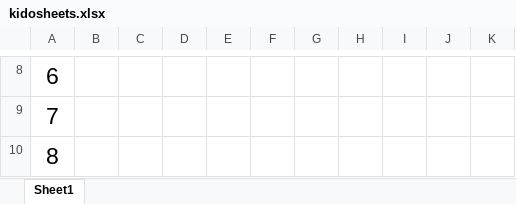
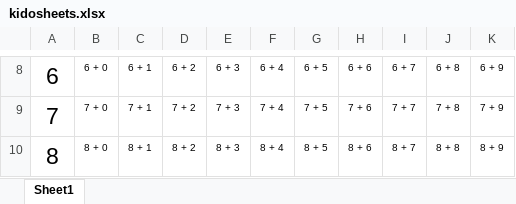
Before and after one commit to dhilipsiva/kidosheets, an Excel workbook: kidosheets.xlsx, sheet Sheet1, drawn as a sheet; only a part is shown, gaps mark what is left out; values as stored, in another font and other column widths than the file's, no borders; the diff covers the shown part only; the diff names each change by its address in the sheet, - before the commit and + after, or states it on an @@ line.

```diff
--- a/kidosheets.xlsx (sheet Sheet1)
+++ b/kidosheets.xlsx (sheet Sheet1)
-B8: (empty)
+B8: 6 + 0
-C8: (empty)
+C8: 6 + 1
-D8: (empty)
+D8: 6 + 2
-E8: (empty)
+E8: 6 + 3
-F8: (empty)
+F8: 6 + 4
-G8: (empty)
+G8: 6 + 5
-H8: (empty)
+H8: 6 + 6
-I8: (empty)
+I8: 6 + 7
-J8: (empty)
+J8: 6 + 8
-K8: (empty)
+K8: 6 + 9
-B9: (empty)
+B9: 7 + 0
-C9: (empty)
+C9: 7 + 1
-D9: (empty)
+D9: 7 + 2
-E9: (empty)
+E9: 7 + 3
-F9: (empty)
+F9: 7 + 4
-G9: (empty)
+G9: 7 + 5
-H9: (empty)
+H9: 7 + 6
-I9: (empty)
+I9: 7 + 7
-J9: (empty)
+J9: 7 + 8
-K9: (empty)
+K9: 7 + 9
-B10: (empty)
+B10: 8 + 0
-C10: (empty)
+C10: 8 + 1
-D10: (empty)
+D10: 8 + 2
-E10: (empty)
+E10: 8 + 3
-F10: (empty)
+F10: 8 + 4
-G10: (empty)
+G10: 8 + 5
-H10: (empty)
+H10: 8 + 6
-I10: (empty)
+I10: 8 + 7
-J10: (empty)
+J10: 8 + 8
-K10: (empty)
+K10: 8 + 9
```
Also changed, not shown: 71 edited cells elsewhere in this sheet, 1 other file.
